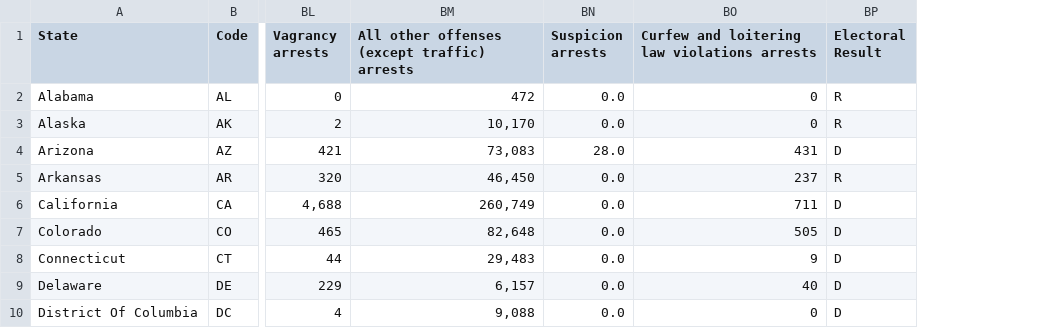
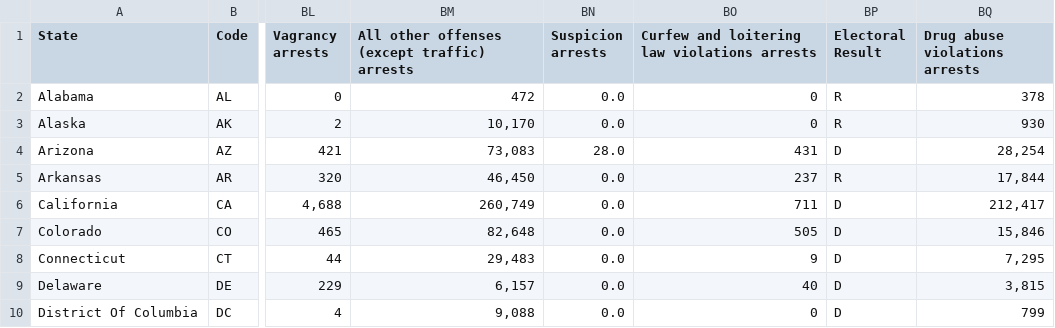
Before and after one commit to SC8-Team-2/SC1015-Mini-Project, a CSV file: collected_data.csv, drawn as a sheet; only a part is shown, gaps mark what is left out; the diff names each change by its address in the sheet, - before the commit and + after, or states it on an @@ line.

```diff
--- a/collected_data.csv
+++ b/collected_data.csv
+column BQ (Drug abuse violations arrests), rows 2-10: 378 | 930 | 28,254 | 17,844 | 212,417 | 15,846 | 7,295 | 3,815 | 799
```
Also changed, not shown: data/Table_69_Arrest_by_State_2019.csv, 1 other file.
